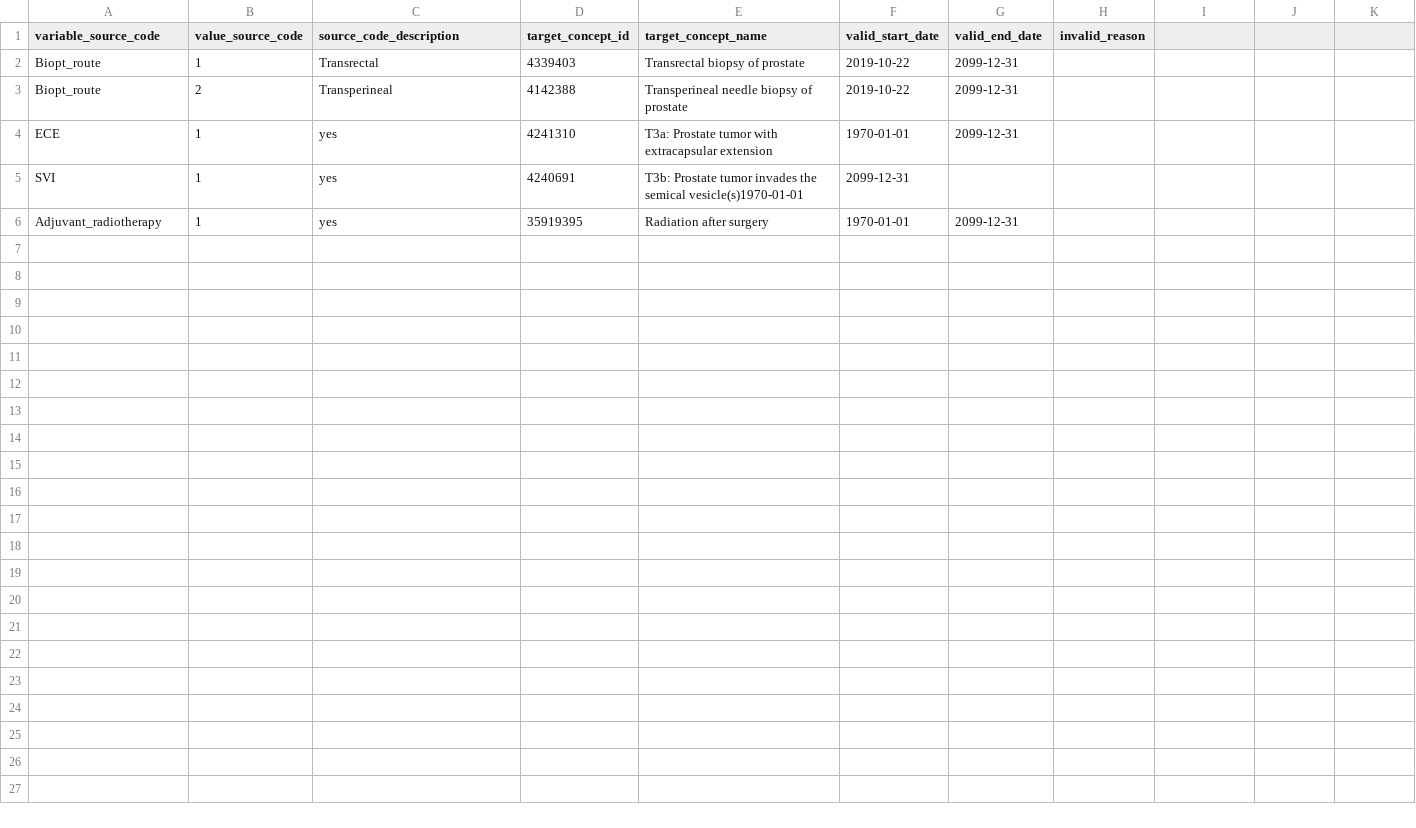
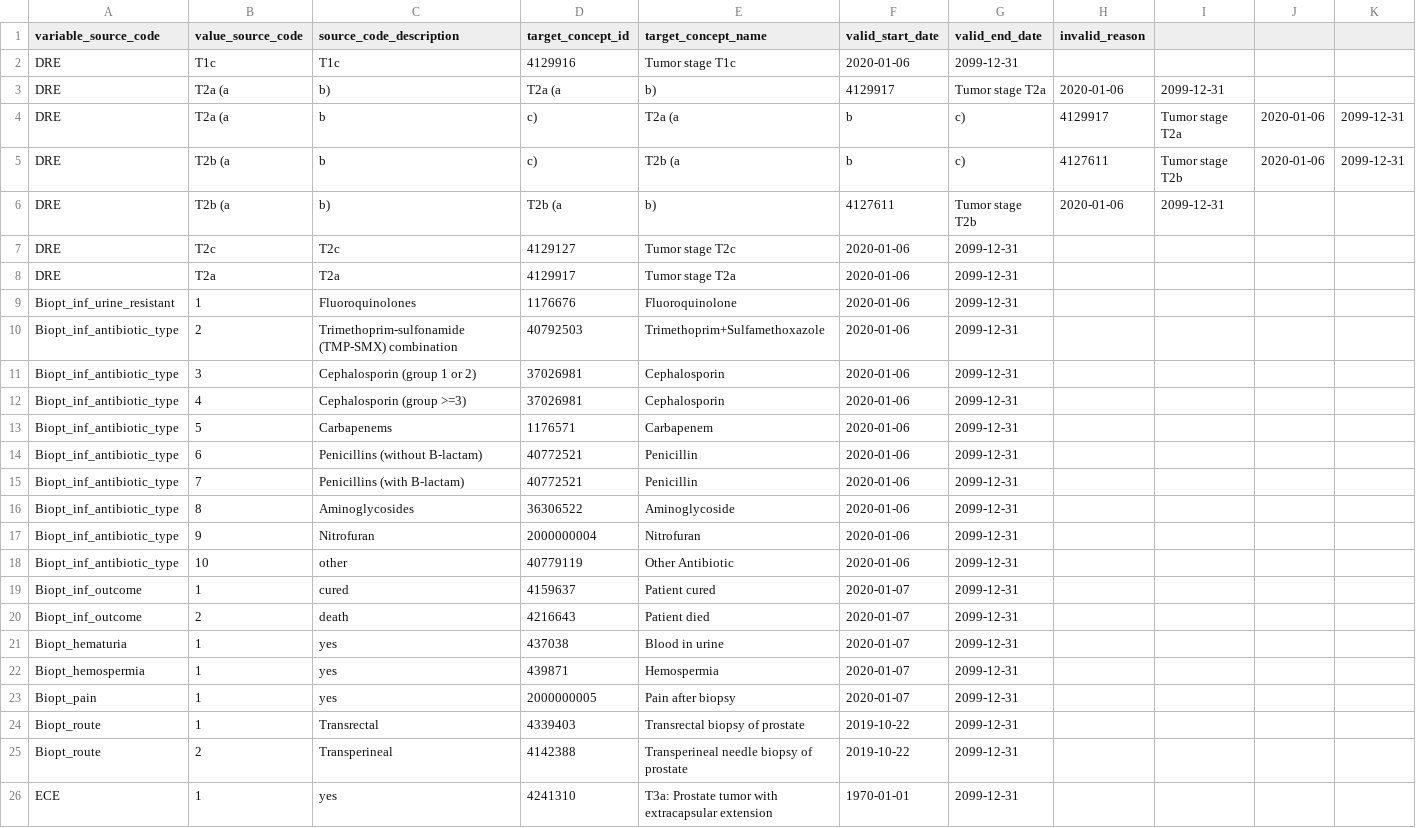
Before and after one commit to thehyve/ohdsi-etl-prias, a CSV file: resources/mapping_tables/variable_value_mapping.csv, drawn as a sheet; only a part is shown; the shorter side is filled out with more unchanged rows.

Commit message:
add basedata vocab mappings

```diff
--- a/resources/mapping_tables/variable_value_mapping.csv
+++ b/resources/mapping_tables/variable_value_mapping.csv
@@ -1,2 +1,24 @@
 variable_source_code,value_source_code,source_code_description,target_concept_id,target_concept_name,valid_start_date,valid_end_date,invalid_reason
+DRE,T1c,T1c,4129916,Tumor stage T1c,2020-01-06,2099-12-31,
+DRE,T2a  (a,b),T2a  (a,b),4129917,Tumor stage T2a,2020-01-06,2099-12-31,
+DRE,T2a  (a,b,c),T2a  (a,b,c),4129917,Tumor stage T2a,2020-01-06,2099-12-31,
+DRE,T2b  (a,b,c),T2b  (a,b,c),4127611,Tumor stage T2b,2020-01-06,2099-12-31,
+DRE,T2b  (a,b),T2b  (a,b),4127611,Tumor stage T2b,2020-01-06,2099-12-31,
+DRE,T2c,T2c,4129127,Tumor stage T2c,2020-01-06,2099-12-31,
+DRE,T2a,T2a,4129917,Tumor stage T2a,2020-01-06,2099-12-31,
+Biopt_inf_urine_resistant,1,Fluoroquinolones,1176676,Fluoroquinolone,2020-01-06,2099-12-31,
+Biopt_inf_antibiotic_type,2,Trimethoprim-sulfonamide (TMP-SMX) combination,40792503,Trimethoprim+Sulfamethoxazole,2020-01-06,2099-12-31,
+Biopt_inf_antibiotic_type,3,Cephalosporin (group 1 or 2),37026981,Cephalosporin,2020-01-06,2099-12-31,
+Biopt_inf_antibiotic_type,4,Cephalosporin (group >=3),37026981,Cephalosporin,2020-01-06,2099-12-31,
+Biopt_inf_antibiotic_type,5,Carbapenems,1176571,Carbapenem,2020-01-06,2099-12-31,
+Biopt_inf_antibiotic_type,6,Penicillins (without B-lactam),40772521,Penicillin,2020-01-06,2099-12-31,
+Biopt_inf_antibiotic_type,7,Penicillins (with B-lactam),40772521,Penicillin,2020-01-06,2099-12-31,
+Biopt_inf_antibiotic_type,8,Aminoglycosides,36306522,Aminoglycoside,2020-01-06,2099-12-31,
+Biopt_inf_antibiotic_type,9,Nitrofuran,2000000004,Nitrofuran,2020-01-06,2099-12-31,
+Biopt_inf_antibiotic_type,10,other,40779119,Other Antibiotic,2020-01-06,2099-12-31,
+Biopt_inf_outcome,1,cured,4159637,Patient cured,2020-01-07,2099-12-31,
+Biopt_inf_outcome,2,death,4216643,Patient died,2020-01-07,2099-12-31,
+Biopt_hematuria,1,yes,437038,Blood in urine,2020-01-07,2099-12-31,
+Biopt_hemospermia,1,yes,439871,Hemospermia,2020-01-07,2099-12-31,
+Biopt_pain,1,yes,2000000005,Pain after biopsy,2020-01-07,2099-12-31,
 Biopt_route,1,Transrectal,4339403,Transrectal biopsy of prostate,2019-10-22,2099-12-31,
```
Also changed, not shown: resources/mapping_tables/unit_mapping.csv, resources/mapping_tables/value_mapping.csv, 3 other files.
